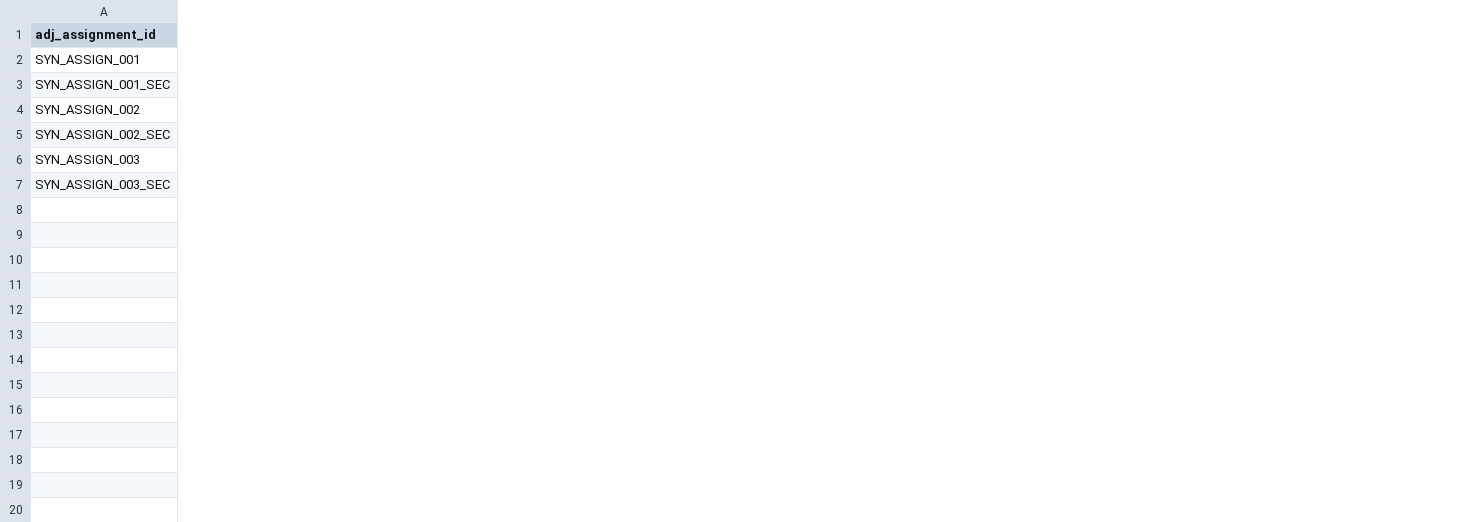
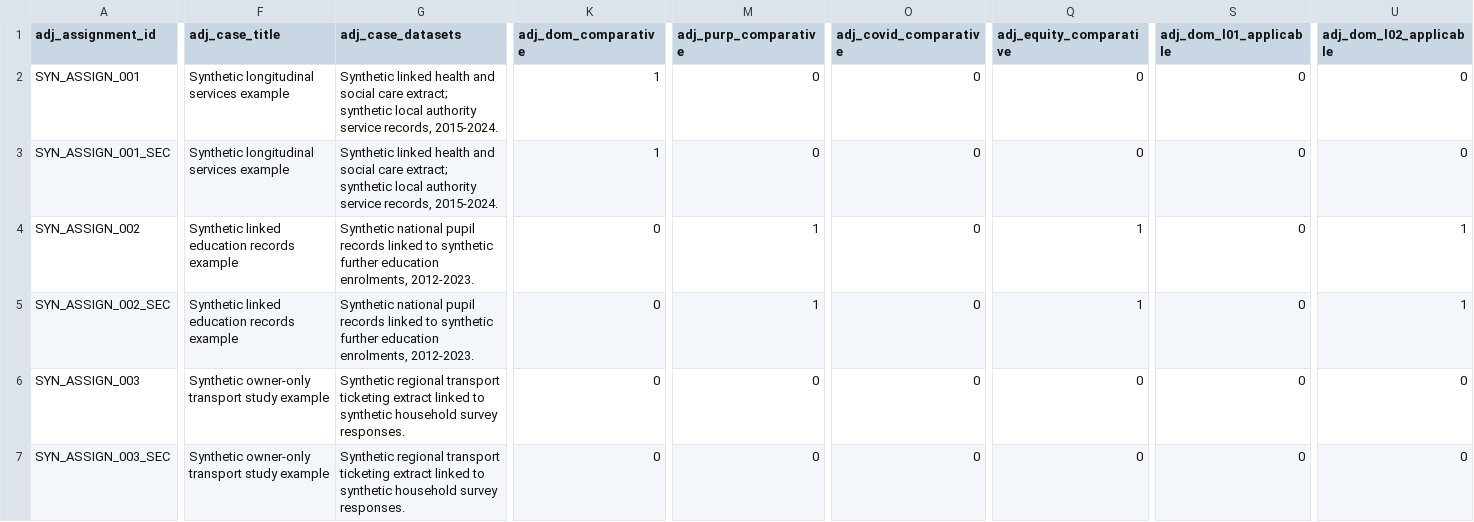
Before and after one commit to balintstewart77/ADR_DEA_project, a CSV file: preregistration/post_registration/adjudication/prototype/instruments/adjudication_record_import_synthetic.csv, drawn as a sheet; only a part is shown, gaps mark what is left out; the diff covers the shown part only; the diff names each change by its address in the sheet, - before the commit and + after, or states it on an @@ line.

```diff
--- a/preregistration/post_registration/adjudication/prototype/instruments/adjudication_record_import_synthetic.csv
+++ b/preregistration/post_registration/adjudication/prototype/instruments/adjudication_record_import_synthetic.csv
+column F (adj_case_title), rows 2-7: Synthetic longitudinal services example | Synthetic longitudinal services example | Synthetic linked education records example | Synthetic linked education records example | Synthetic owner-only transport study example | Synthetic owner-only transport study example
+column G (adj_case_datasets), rows 2-7: Synthetic linked health and social care extract; synthetic local authority service records, 2015-2024. | Synthetic linked health and social care extract; synthetic local authority service records, 2015-2024. | Synthetic national pupil records linked to synthetic further education enrolments, 2012-2023. | Synthetic national pupil records linked to synthetic further education enrolments, 2012-2023. | Synthetic regional transport ticketing extract linked to synthetic household survey responses. | Synthetic regional transport ticketing extract linked to synthetic household survey responses.
+column K (adj_dom_comparative), rows 2-7: 1 | 1 | 0 | 0 | 0 | 0
+column M (adj_purp_comparative), rows 2-7: 0 | 0 | 1 | 1 | 0 | 0
+column O (adj_covid_comparative), rows 2-7: all 0
+column Q (adj_equity_comparative), rows 2-7: 0 | 0 | 1 | 1 | 0 | 0
+column S (adj_dom_l01_applicable), rows 2-7: all 0
+column U (adj_dom_l02_applicable), rows 2-7: 0 | 0 | 1 | 1 | 0 | 0
```
Also changed, not shown: 18 added columns elsewhere in this file, preregistration/post_registration/adjudication/prototype/instruments/adjudication_stage1_candidate.csv, 6 other files.
